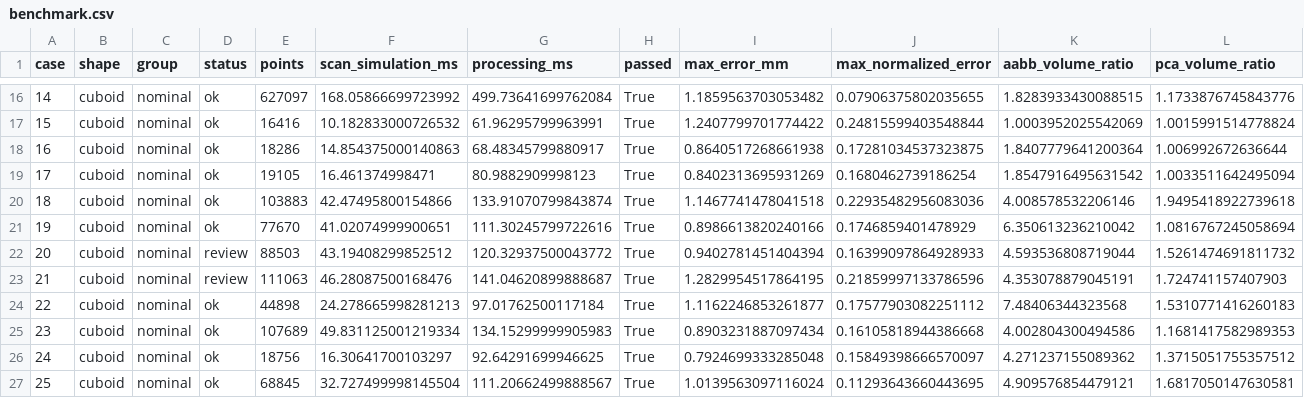
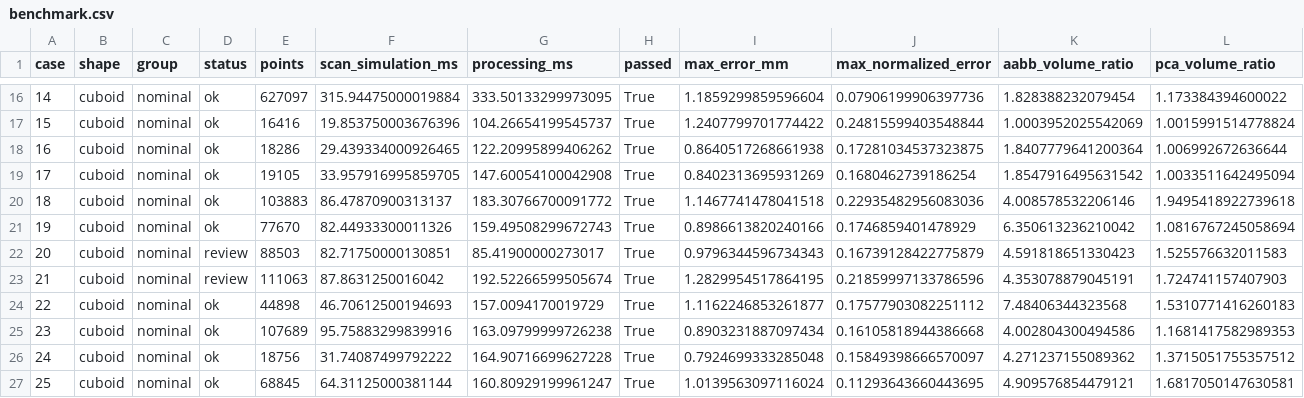
Before and after one commit to kr1ny77/Ozon-Tech, a CSV file: results/benchmark.csv, drawn as a sheet; only a part is shown, gaps mark what is left out; the diff covers the shown part only.

```diff
--- a/results/benchmark.csv
+++ b/results/benchmark.csv
@@ -16,12 +16,12 @@ case,shape,group,status,points,scan_simulation_ms,processing_ms,passed,max_error
-14,cuboid,nominal,ok,627097,168.05866699723992,499.73641699762084,True,1.1859563703053482,0.07906375802035655,1.8283933430088515,1.1733876745843776
-15,cuboid,nominal,ok,16416,10.182833000726532,61.96295799963991,True,1.2407799701774422,0.24815599403548844,1.0003952025542069,1.0015991514778824
-16,cuboid,nominal,ok,18286,14.854375000140863,68.48345799880917,True,0.8640517268661938,0.17281034537323875,1.8407779641200364,1.006992672636644
-17,cuboid,nominal,ok,19105,16.461374998471,80.9882909998123,True,0.8402313695931269,0.1680462739186254,1.8547916495631542,1.0033511642495094
-18,cuboid,nominal,ok,103883,42.47495800154866,133.91070799843874,True,1.1467741478041518,0.22935482956083036,4.008578532206146,1.9495418922739618
-19,cuboid,nominal,ok,77670,41.02074999900651,111.30245799722616,True,0.8986613820240166,0.1746859401478929,6.350613236210042,1.0816767245058694
-20,cuboid,nominal,review,88503,43.19408299852512,120.32937500043772,True,0.9402781451404394,0.16399097864928933,4.593536808719044,1.5261474691811732
-21,cuboid,nominal,review,111063,46.28087500168476,141.04620899888687,True,1.2829954517864195,0.21859997133786596,4.353078879045191,1.724741157407903
-22,cuboid,nominal,ok,44898,24.278665998281213,97.01762500117184,True,1.1162246853261877,0.17577903082251112,7.48406344323568,1.5310771416260183
-23,cuboid,nominal,ok,107689,49.831125001219334,134.15299999905983,True,0.8903231887097434,0.16105818944386668,4.002804300494586,1.1681417582989353
-24,cuboid,nominal,ok,18756,16.30641700103297,92.64291699946625,True,0.7924699333285048,0.15849398666570097,4.271237155089362,1.3715051755357512
-25,cuboid,nominal,ok,68845,32.727499998145504,111.20662499888567,True,1.0139563097116024,0.11293643660443695,4.909576854479121,1.6817050147630581
+14,cuboid,nominal,ok,627097,315.94475000019884,333.50133299973095,True,1.1859299859596604,0.07906199906397736,1.828388232079454,1.173384394600022
+15,cuboid,nominal,ok,16416,19.853750003676396,104.26654199545737,True,1.2407799701774422,0.24815599403548844,1.0003952025542069,1.0015991514778824
+16,cuboid,nominal,ok,18286,29.439334000926465,122.20995899406262,True,0.8640517268661938,0.17281034537323875,1.8407779641200364,1.006992672636644
+17,cuboid,nominal,ok,19105,33.957916995859705,147.60054100042908,True,0.8402313695931269,0.1680462739186254,1.8547916495631542,1.0033511642495094
+18,cuboid,nominal,ok,103883,86.47870900313137,183.30766700091772,True,1.1467741478041518,0.22935482956083036,4.008578532206146,1.9495418922739618
+19,cuboid,nominal,ok,77670,82.44933300011326,159.49508299672743,True,0.8986613820240166,0.1746859401478929,6.350613236210042,1.0816767245058694
+20,cuboid,nominal,review,88503,82.71750000130851,85.41900000273017,True,0.9796344596734343,0.16739128422775879,4.591818651330423,1.525576632011583
+21,cuboid,nominal,review,111063,87.8631250016042,192.52266599505674,True,1.2829954517864195,0.21859997133786596,4.353078879045191,1.724741157407903
+22,cuboid,nominal,ok,44898,46.70612500194693,157.0094170019729,True,1.1162246853261877,0.17577903082251112,7.48406344323568,1.5310771416260183
+23,cuboid,nominal,ok,107689,95.75883299839916,163.09799999726238,True,0.8903231887097434,0.16105818944386668,4.002804300494586,1.1681417582989353
+24,cuboid,nominal,ok,18756,31.74087499792222,164.90716699627228,True,0.7924699333285048,0.15849398666570097,4.271237155089362,1.3715051755357512
+25,cuboid,nominal,ok,68845,64.31125000381144,160.80929199961247,True,1.0139563097116024,0.11293643660443695,4.909576854479121,1.6817050147630581
```
Also changed, not shown: 78 edited cells elsewhere in this file, 32 other files.
